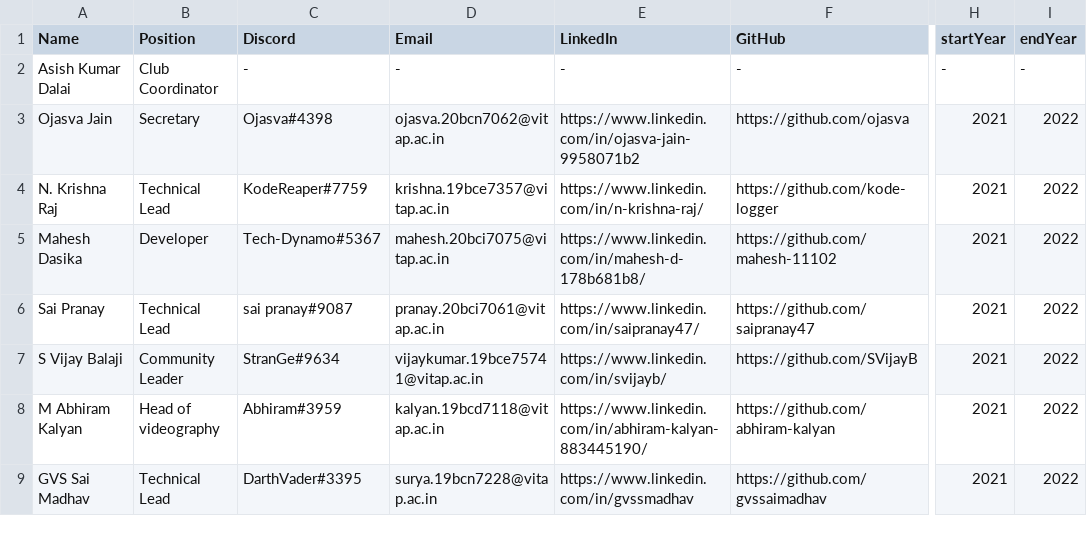
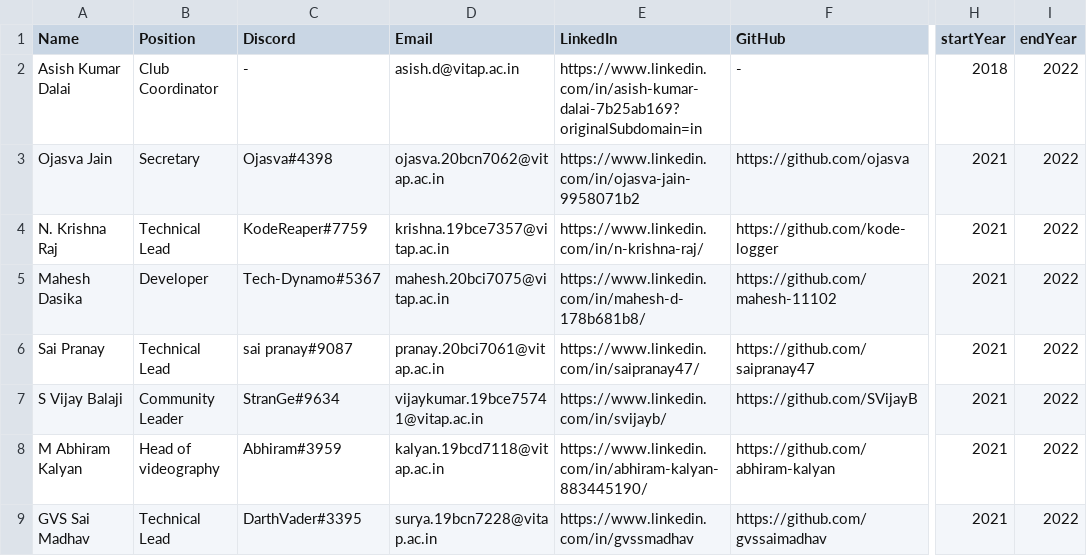
Before and after one commit to osc-vitap/OSC-API, a CSV file: examples/ebDetails.csv, drawn as a sheet; only a part is shown, gaps mark what is left out; the diff names each change by its address in the sheet, - before the commit and + after, or states it on an @@ line.

Commit message:
Fixed getData() not displaying recent document

```diff
--- a/examples/ebDetails.csv
+++ b/examples/ebDetails.csv
-D2 (Email): -
+D2 (Email): asish.d@vitap.ac.in
-E2 (LinkedIn): -
+E2 (LinkedIn): https://www.linkedin.com/in/asish-kumar-dalai-7b25ab169?originalSubdomain=in
-H2 (startYear): -
+H2 (startYear): 2018
-I2 (endYear): -
+I2 (endYear): 2022
```
Also changed, not shown: 1 other file.
